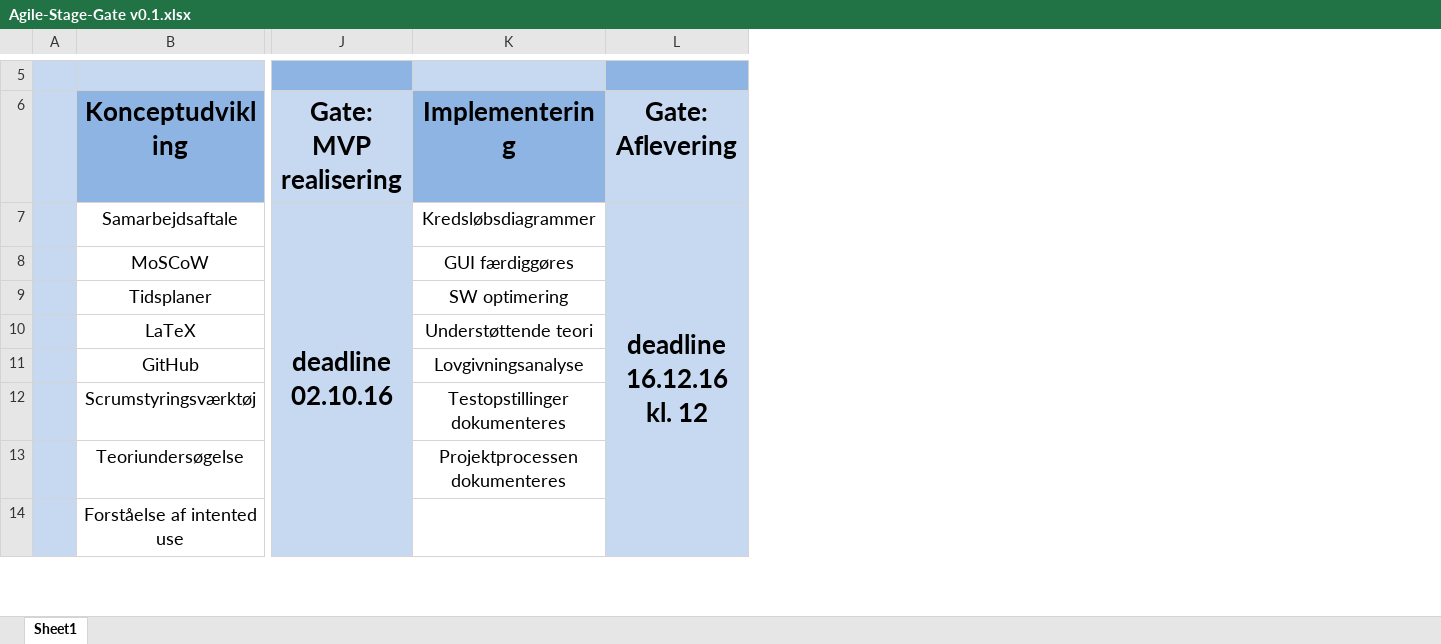
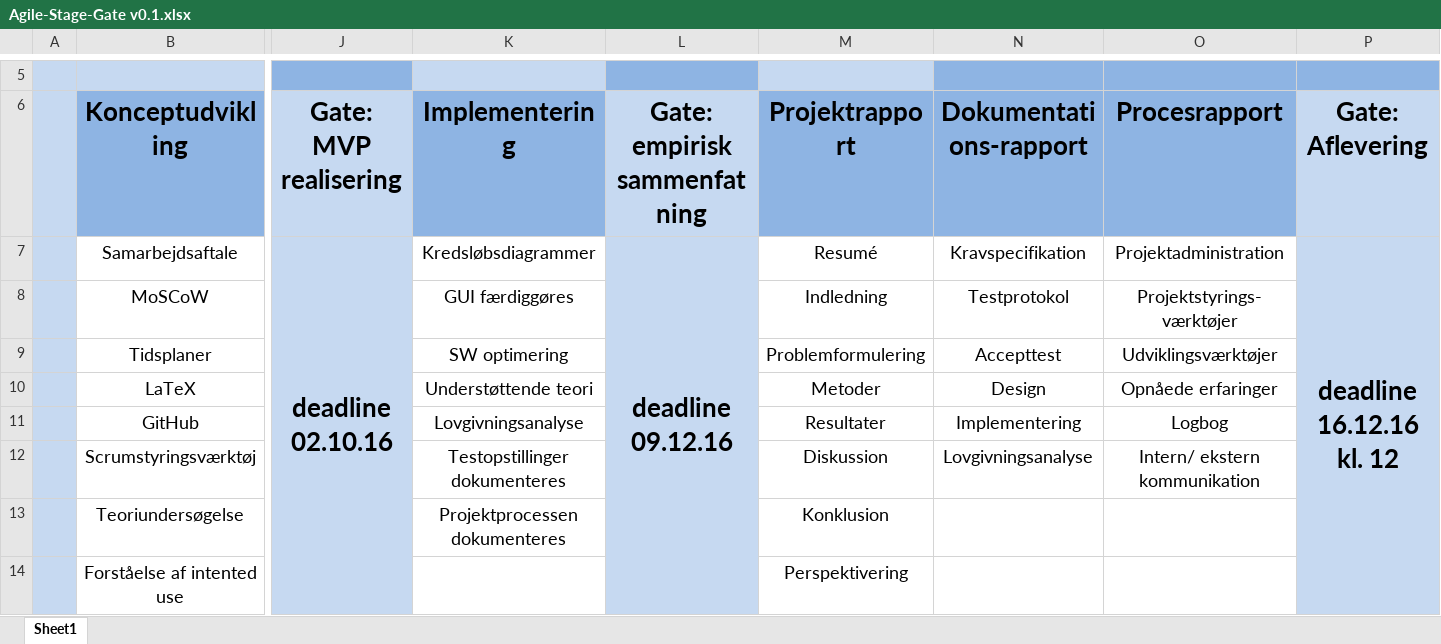
Before and after one commit to JannieTH/BachelorprojektBravo, an Excel workbook: Modeller/Agile-Stage-Gate v0.1.xlsx, sheet Sheet1, drawn as a sheet; only a part is shown, gaps mark what is left out; values as stored, in another font and other column widths than the file's, no borders; charts and pictures not drawn; the diff names each change by its address in the sheet, - before the commit and + after, or states it on an @@ line.

Commit message:
Stage gate model færdig!

```diff
--- a/Modeller/Agile-Stage-Gate v0.1.xlsx (sheet Sheet1)
+++ b/Modeller/Agile-Stage-Gate v0.1.xlsx (sheet Sheet1)
+column L (Gate: empirisk sammenfatning), row 7: deadline 09.12.16
+column M (Projektrapport), rows 7-14: Resumé | Indledning | Problemformulering | Metoder | Resultater | Diskussion | Konklusion | Perspektivering
+column N (Dokumentations-rapport), rows 7-12: Kravspecifikation | Testprotokol | Accepttest | Design | Implementering | Lovgivningsanalyse
+column O (Procesrapport), rows 7-12: Projektadministration | Projektstyrings-værktøjer | Udviklingsværktøjer | Opnåede erfaringer | Logbog | Intern/ ekstern kommunikation
```
Also changed, not shown: charts or pictures.
